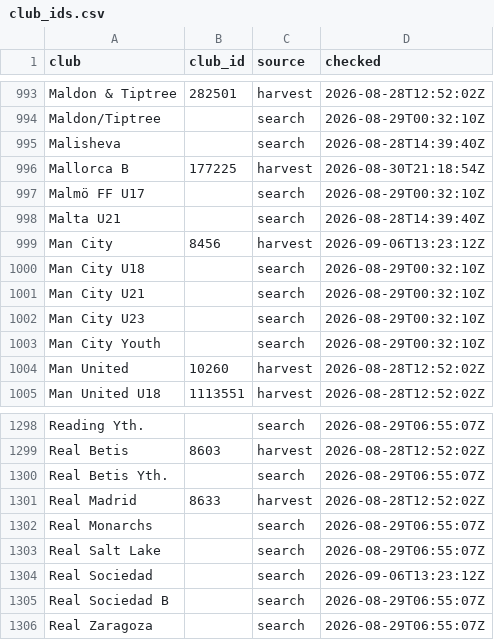
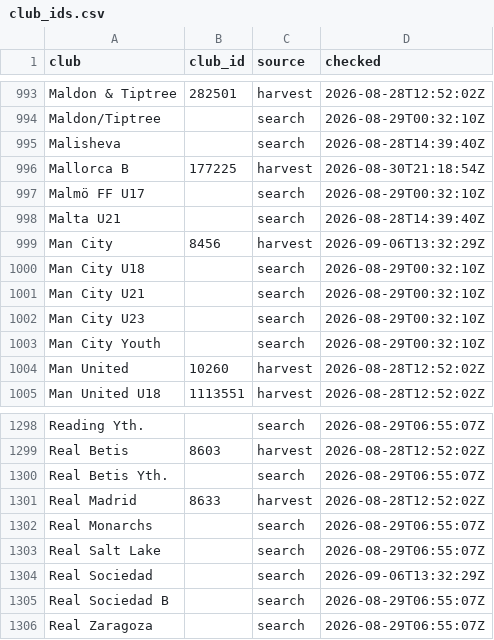
Before and after one commit to JustPatrickG/footballers.ie, a CSV file: data/api/club_ids.csv, drawn as a sheet; only a part is shown, gaps mark what is left out.

```diff
--- a/data/api/club_ids.csv
+++ b/data/api/club_ids.csv
@@ -998,3 +998,3 @@ Malmö FF U17,,search,2026-08-29T00:32:10Z
 Malta U21,,search,2026-08-28T14:39:40Z
-Man City,8456,harvest,2026-09-06T13:23:12Z
+Man City,8456,harvest,2026-09-06T13:32:29Z
 Man City U18,,search,2026-08-29T00:32:10Z
@@ -1303,3 +1303,3 @@ Real Monarchs,,search,2026-08-29T06:55:07Z
 Real Salt Lake,,search,2026-08-29T06:55:07Z
-Real Sociedad,,search,2026-09-06T13:23:12Z
+Real Sociedad,,search,2026-09-06T13:32:29Z
 Real Sociedad B,,search,2026-08-29T06:55:07Z
```
Also changed, not shown: data/api/lineups.csv, data/api/match_events.csv, 1 other file.
